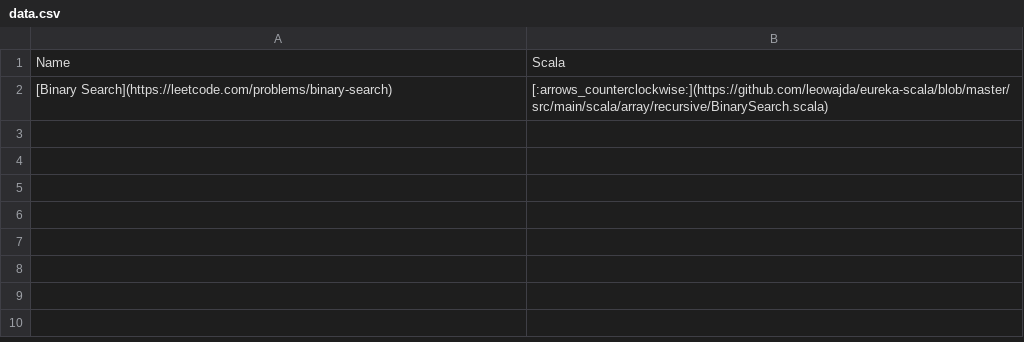
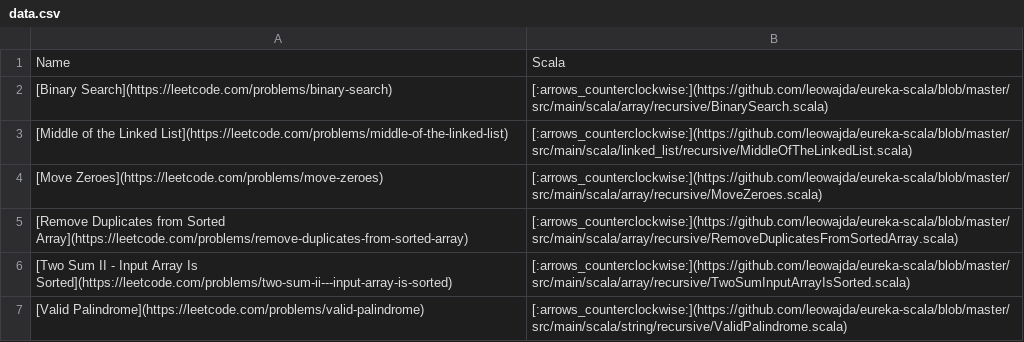
Before and after one commit to leowajda/eureka-scala, a CSV file: content/data.csv, drawn as a sheet.

```diff
--- a/content/data.csv
+++ b/content/data.csv
@@ -2 +2,6 @@ Name,Scala
 [Binary Search](https://leetcode.com/problems/binary-search),[:arrows_counterclockwise:](https://github.com/leowajda/eureka-scala/blob/master/src/main/scala/array/recursive/BinarySearch.scala)
+[Middle of the Linked List](https://leetcode.com/problems/middle-of-the-linked-list),[:arrows_counterclockwise:](https://github.com/leowajda/eureka-scala/blob/master/src/main/scala/linked_list/recursive/MiddleOfTheLinkedList.scala)
+[Move Zeroes](https://leetcode.com/problems/move-zeroes),[:arrows_counterclockwise:](https://github.com/leowajda/eureka-scala/blob/master/src/main/scala/array/recursive/MoveZeroes.scala)
+[Remove Duplicates from Sorted Array](https://leetcode.com/problems/remove-duplicates-from-sorted-array),[:arrows_counterclockwise:](https://github.com/leowajda/eureka-scala/blob/master/src/main/scala/array/recursive/RemoveDuplicatesFromSortedArray.scala)
+[Two Sum II - Input Array Is Sorted](https://leetcode.com/problems/two-sum-ii---input-array-is-sorted),[:arrows_counterclockwise:](https://github.com/leowajda/eureka-scala/blob/master/src/main/scala/array/recursive/TwoSumInputArrayIsSorted.scala)
+[Valid Palindrome](https://leetcode.com/problems/valid-palindrome),[:arrows_counterclockwise:](https://github.com/leowajda/eureka-scala/blob/master/src/main/scala/string/recursive/ValidPalindrome.scala)
```
Also changed, not shown: 1 other file.
